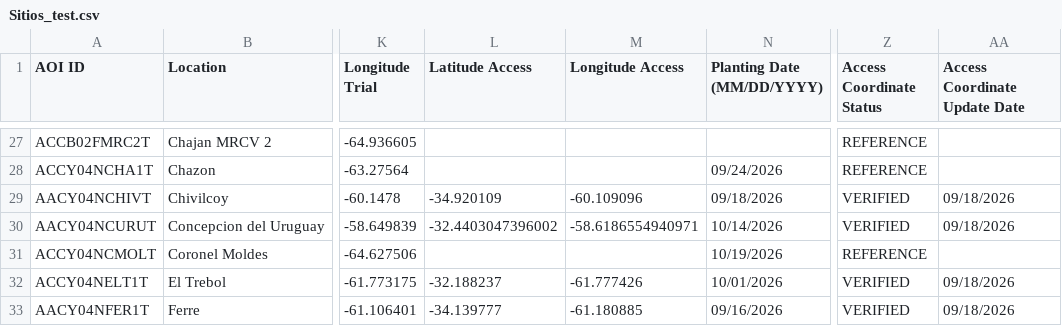
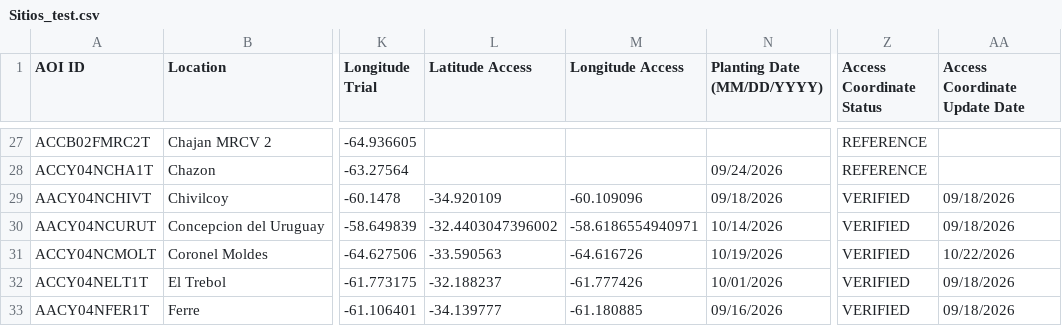
Before and after one commit to LAAR-TESTING-AR/field-trial-platform, a CSV file: Sitios_test.csv, drawn as a sheet; only a part is shown, gaps mark what is left out; the diff names each change by its address in the sheet, - before the commit and + after, or states it on an @@ line.

Commit message:
Actualizacion automatica de Sitios.csv desde SharePoint

```diff
--- a/Sitios_test.csv
+++ b/Sitios_test.csv
-L31 (Latitude Access): (empty)
+L31 (Latitude Access): -33.590563
-M31 (Longitude Access): (empty)
+M31 (Longitude Access): -64.616726
-Z31 (Access Coordinate Status): REFERENCE
+Z31 (Access Coordinate Status): VERIFIED
-AA31 (Access Coordinate Update Date): (empty)
+AA31 (Access Coordinate Update Date): 10/22/2026
```
